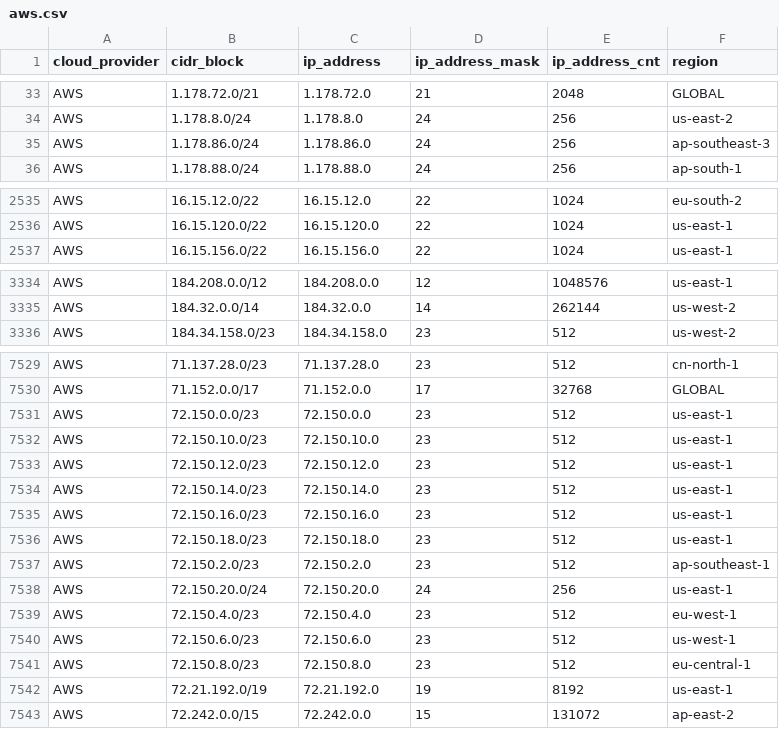
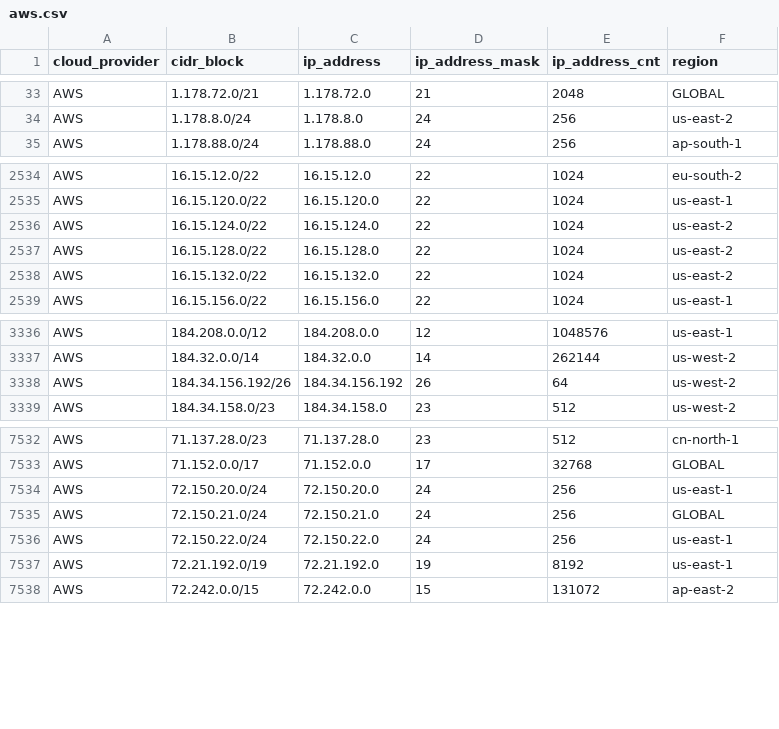
Before and after one commit to tobilg/public-cloud-provider-ip-ranges, a CSV file: data/providers/aws.csv, drawn as a sheet; only a part is shown, gaps mark what is left out.

Commit message:
[no ci] Data update on 2026-11-14T11:11:57

```diff
--- a/data/providers/aws.csv
+++ b/data/providers/aws.csv
@@ -34,3 +34,2 @@ AWS,1.178.72.0/21,1.178.72.0,21,2048,GLOBAL
 AWS,1.178.8.0/24,1.178.8.0,24,256,us-east-2
-AWS,1.178.86.0/24,1.178.86.0,24,256,ap-southeast-3
 AWS,1.178.88.0/24,1.178.88.0,24,256,ap-south-1
@@ -2536,2 +2535,5 @@ AWS,16.15.12.0/22,16.15.12.0,22,1024,eu-south-2
 AWS,16.15.120.0/22,16.15.120.0,22,1024,us-east-1
+AWS,16.15.124.0/22,16.15.124.0,22,1024,us-east-2
+AWS,16.15.128.0/22,16.15.128.0,22,1024,us-east-2
+AWS,16.15.132.0/22,16.15.132.0,22,1024,us-east-2
 AWS,16.15.156.0/22,16.15.156.0,22,1024,us-east-1
@@ -3335,2 +3337,3 @@ AWS,184.208.0.0/12,184.208.0.0,12,1048576,us-east-1
 AWS,184.32.0.0/14,184.32.0.0,14,262144,us-west-2
+AWS,184.34.156.192/26,184.34.156.192,26,64,us-west-2
 AWS,184.34.158.0/23,184.34.158.0,23,512,us-west-2
@@ -7530,13 +7533,5 @@ AWS,71.137.28.0/23,71.137.28.0,23,512,cn-north-1
 AWS,71.152.0.0/17,71.152.0.0,17,32768,GLOBAL
-AWS,72.150.0.0/23,72.150.0.0,23,512,us-east-1
-AWS,72.150.10.0/23,72.150.10.0,23,512,us-east-1
-AWS,72.150.12.0/23,72.150.12.0,23,512,us-east-1
-AWS,72.150.14.0/23,72.150.14.0,23,512,us-east-1
-AWS,72.150.16.0/23,72.150.16.0,23,512,us-east-1
-AWS,72.150.18.0/23,72.150.18.0,23,512,us-east-1
-AWS,72.150.2.0/23,72.150.2.0,23,512,ap-southeast-1
 AWS,72.150.20.0/24,72.150.20.0,24,256,us-east-1
-AWS,72.150.4.0/23,72.150.4.0,23,512,eu-west-1
-AWS,72.150.6.0/23,72.150.6.0,23,512,us-west-1
-AWS,72.150.8.0/23,72.150.8.0,23,512,eu-central-1
+AWS,72.150.21.0/24,72.150.21.0,24,256,GLOBAL
+AWS,72.150.22.0/24,72.150.22.0,24,256,us-east-1
 AWS,72.21.192.0/19,72.21.192.0,19,8192,us-east-1
```
Also changed, not shown: 6 other files.
